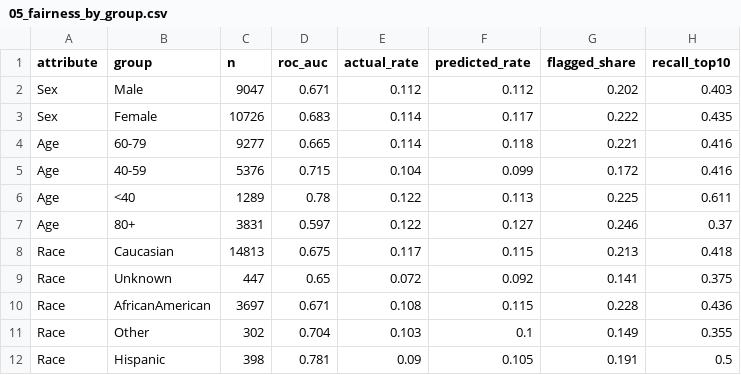
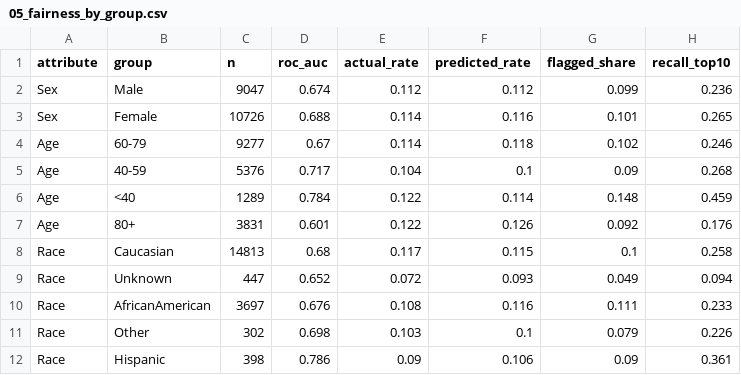
Before and after one commit to lavanyakaushik/hospital-readmission-risk, a CSV file: results/05_fairness_by_group.csv, drawn as a sheet.

Commit message:
Step 5: SHAP explainability and fairness audit

```diff
--- a/results/05_fairness_by_group.csv
+++ b/results/05_fairness_by_group.csv
@@ -1,12 +1,12 @@
 attribute,group,n,roc_auc,actual_rate,predicted_rate,flagged_share,recall_top10
-Sex,Male,9047,0.671,0.112,0.112,0.202,0.403
-Sex,Female,10726,0.683,0.114,0.117,0.222,0.435
-Age,60-79,9277,0.665,0.114,0.118,0.221,0.416
-Age,40-59,5376,0.715,0.104,0.099,0.172,0.416
-Age,<40,1289,0.78,0.122,0.113,0.225,0.611
-Age,80+,3831,0.597,0.122,0.127,0.246,0.37
-Race,Caucasian,14813,0.675,0.117,0.115,0.213,0.418
-Race,Unknown,447,0.65,0.072,0.092,0.141,0.375
-Race,AfricanAmerican,3697,0.671,0.108,0.115,0.228,0.436
-Race,Other,302,0.704,0.103,0.1,0.149,0.355
-Race,Hispanic,398,0.781,0.09,0.105,0.191,0.5
+Sex,Male,9047,0.674,0.112,0.112,0.099,0.236
+Sex,Female,10726,0.688,0.114,0.116,0.101,0.265
+Age,60-79,9277,0.67,0.114,0.118,0.102,0.246
+Age,40-59,5376,0.717,0.104,0.1,0.09,0.268
+Age,<40,1289,0.784,0.122,0.114,0.148,0.459
+Age,80+,3831,0.601,0.122,0.126,0.092,0.176
+Race,Caucasian,14813,0.68,0.117,0.115,0.1,0.258
+Race,Unknown,447,0.652,0.072,0.093,0.049,0.094
+Race,AfricanAmerican,3697,0.676,0.108,0.116,0.111,0.233
+Race,Other,302,0.698,0.103,0.1,0.079,0.226
+Race,Hispanic,398,0.786,0.09,0.106,0.09,0.361
```
Also changed, not shown: 3 other files.
